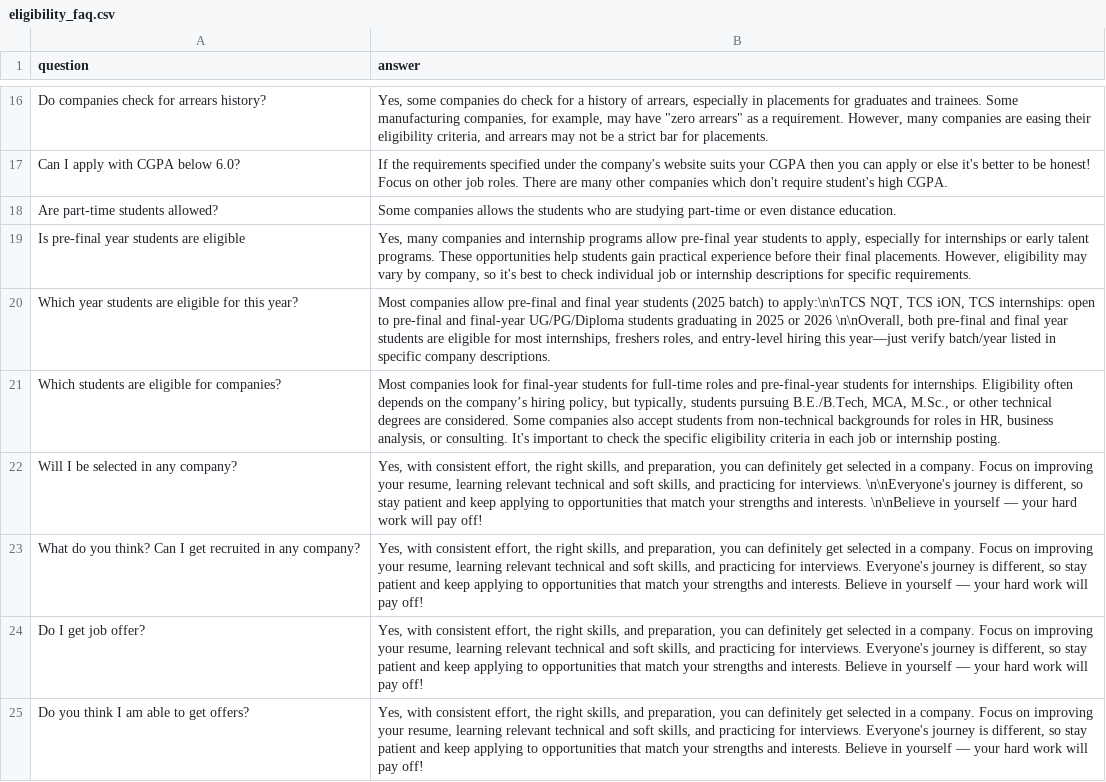
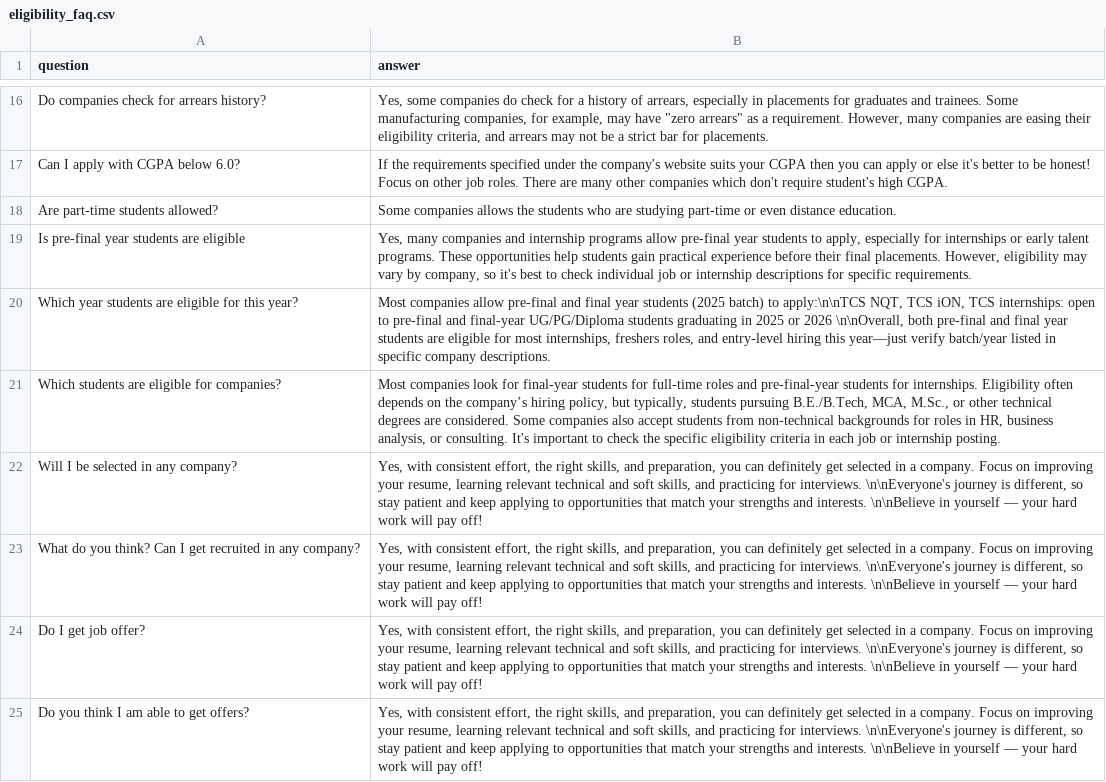
Before and after one commit to Gadanki/placement-query-bot, a CSV file: faq_data/eligibility_faq.csv, drawn as a sheet; only a part is shown, gaps mark what is left out.

Commit message:
Update eligibility_faq.csv

```diff
--- a/faq_data/eligibility_faq.csv
+++ b/faq_data/eligibility_faq.csv
@@ -22,4 +22,4 @@ Are part-time students allowed?,Some companies allows the students who are study
 "Will I be selected in any company?","Yes, with consistent effort, the right skills, and preparation, you can definitely get selected in a company. Focus on improving your resume, learning relevant technical and soft skills, and practicing for interviews. \n\nEveryone's journey is different, so stay patient and keep applying to opportunities that match your strengths and interests. \n\nBelieve in yourself — your hard work will pay off!"
-"What do you think? Can I get recruited in any company?","Yes, with consistent effort, the right skills, and preparation, you can definitely get selected in a company. Focus on improving your resume, learning relevant technical and soft skills, and practicing for interviews. Everyone's journey is different, so stay patient and keep applying to opportunities that match your strengths and interests. Believe in yourself — your hard work will pay off!"
-"Do I get job offer?","Yes, with consistent effort, the right skills, and preparation, you can definitely get selected in a company. Focus on improving your resume, learning relevant technical and soft skills, and practicing for interviews. Everyone's journey is different, so stay patient and keep applying to opportunities that match your strengths and interests. Believe in yourself — your hard work will pay off!"
-"Do you think I am able to get offers?","Yes, with consistent effort, the right skills, and preparation, you can definitely get selected in a company. Focus on improving your resume, learning relevant technical and soft skills, and practicing for interviews. Everyone's journey is different, so stay patient and keep applying to opportunities that match your strengths and interests. Believe in yourself — your hard work will pay off!"
+"What do you think? Can I get recruited in any company?","Yes, with consistent effort, the right skills, and preparation, you can definitely get selected in a company. Focus on improving your resume, learning relevant technical and soft skills, and practicing for interviews. \n\nEveryone's journey is different, so stay patient and keep applying to opportunities that match your strengths and interests. \n\nBelieve in yourself — your hard work will pay off!"
+"Do I get job offer?","Yes, with consistent effort, the right skills, and preparation, you can definitely get selected in a company. Focus on improving your resume, learning relevant technical and soft skills, and practicing for interviews. \n\nEveryone's journey is different, so stay patient and keep applying to opportunities that match your strengths and interests. \n\nBelieve in yourself — your hard work will pay off!"
+"Do you think I am able to get offers?","Yes, with consistent effort, the right skills, and preparation, you can definitely get selected in a company. Focus on improving your resume, learning relevant technical and soft skills, and practicing for interviews. \n\nEveryone's journey is different, so stay patient and keep applying to opportunities that match your strengths and interests. \n\nBelieve in yourself — your hard work will pay off!"
```
